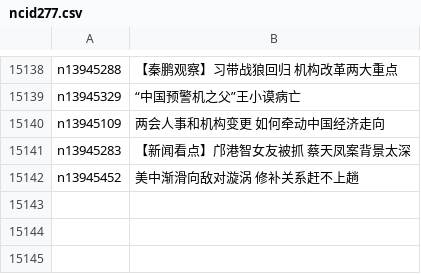
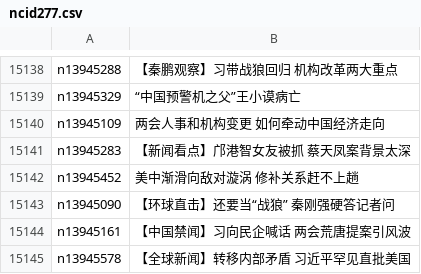
Before and after one commit to epic-marker/epoch-news, a CSV file: indexes/ncid277.csv, drawn as a sheet; only a part is shown, gaps mark what is left out.

```diff
--- a/indexes/ncid277.csv
+++ b/indexes/ncid277.csv
@@ -15142 +15142,4 @@ n13945283,【新闻看点】邝港智女友被抓 蔡天凤案背景太深
 n13945452,美中渐滑向敌对漩涡 修补关系赶不上趟
+n13945090,【环球直击】还要当“战狼” 秦刚强硬答记者问
+n13945161,【中国禁闻】习向民企喊话 两会荒唐提案引风波
+n13945578,【全球新闻】转移内部矛盾 习近平罕见直批美国
```
Also changed, not shown: indexes/ncid1078159.csv, indexes/ncid278.csv, 43 other files.
